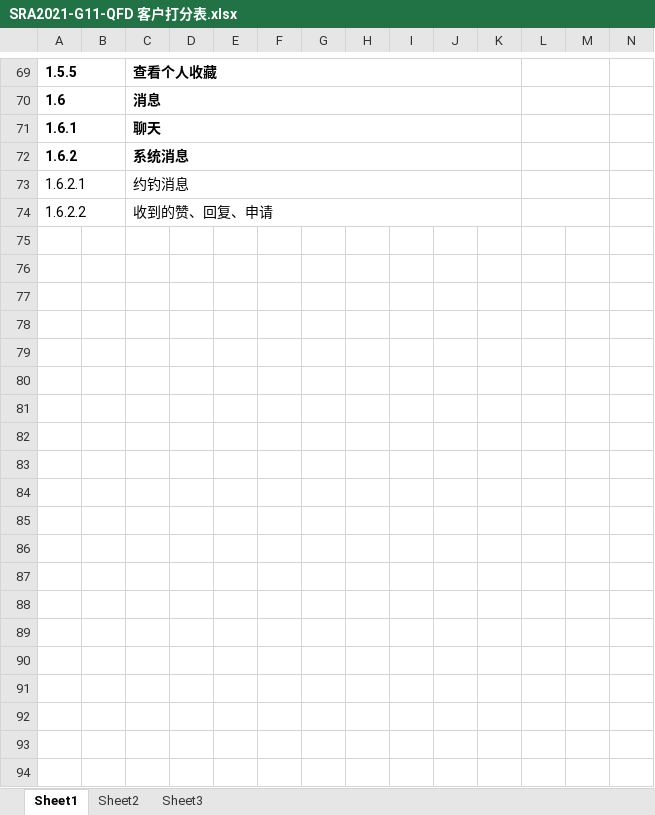
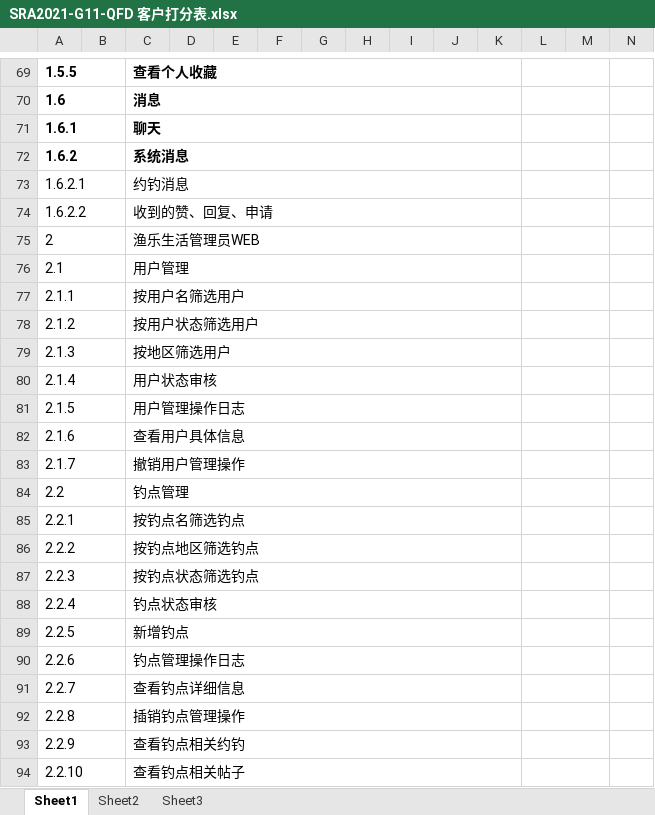
Before and after one commit to SRayJay/SRA2021-G11, an Excel workbook: 文档/需求获取/QFD/SRA2021-G11-QFD 客户打分表.xlsx, sheet Sheet1, drawn as a sheet; only a part is shown, gaps mark what is left out; values as stored, in another font and other column widths than the file's, no borders; the diff covers the shown part only; the diff names each change by its address in the sheet, - before the commit and + after, or states it on an @@ line.

Commit message:
Update SRA2021-G11-QFD 客户打分表.xlsx

```diff
--- a/文档/需求获取/QFD/SRA2021-G11-QFD 客户打分表.xlsx (sheet Sheet1)
+++ b/文档/需求获取/QFD/SRA2021-G11-QFD 客户打分表.xlsx (sheet Sheet1)
+row 75: 2 |  | 渔乐生活管理员WEB
+row 76: 2.1 |  | 用户管理
+row 77: 2.1.1 |  | 按用户名筛选用户
+row 78: 2.1.2 |  | 按用户状态筛选用户
+row 79: 2.1.3 |  | 按地区筛选用户
+row 80: 2.1.4 |  | 用户状态审核
+row 81: 2.1.5 |  | 用户管理操作日志
+row 82: 2.1.6 |  | 查看用户具体信息
+row 83: 2.1.7 |  | 撤销用户管理操作
+row 84: 2.2 |  | 钓点管理
+row 85: 2.2.1 |  | 按钓点名筛选钓点
+row 86: 2.2.2 |  | 按钓点地区筛选钓点
+row 87: 2.2.3 |  | 按钓点状态筛选钓点
+row 88: 2.2.4 |  | 钓点状态审核
+row 89: 2.2.5 |  | 新增钓点
+row 90: 2.2.6 |  | 钓点管理操作日志
+row 91: 2.2.7 |  | 查看钓点详细信息
+row 92: 2.2.8 |  | 插销钓点管理操作
+row 93: 2.2.9 |  | 查看钓点相关约钓
+row 94: 2.2.10 |  | 查看钓点相关帖子
```
Also changed, not shown: 44 added rows elsewhere in this sheet.
